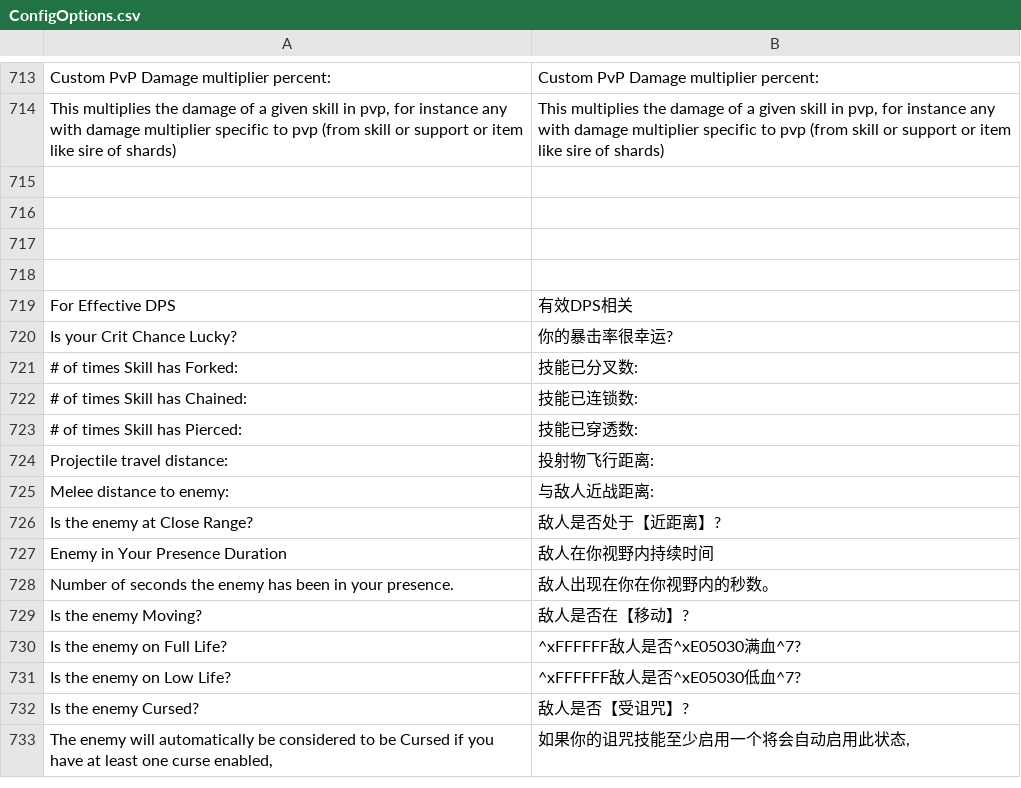
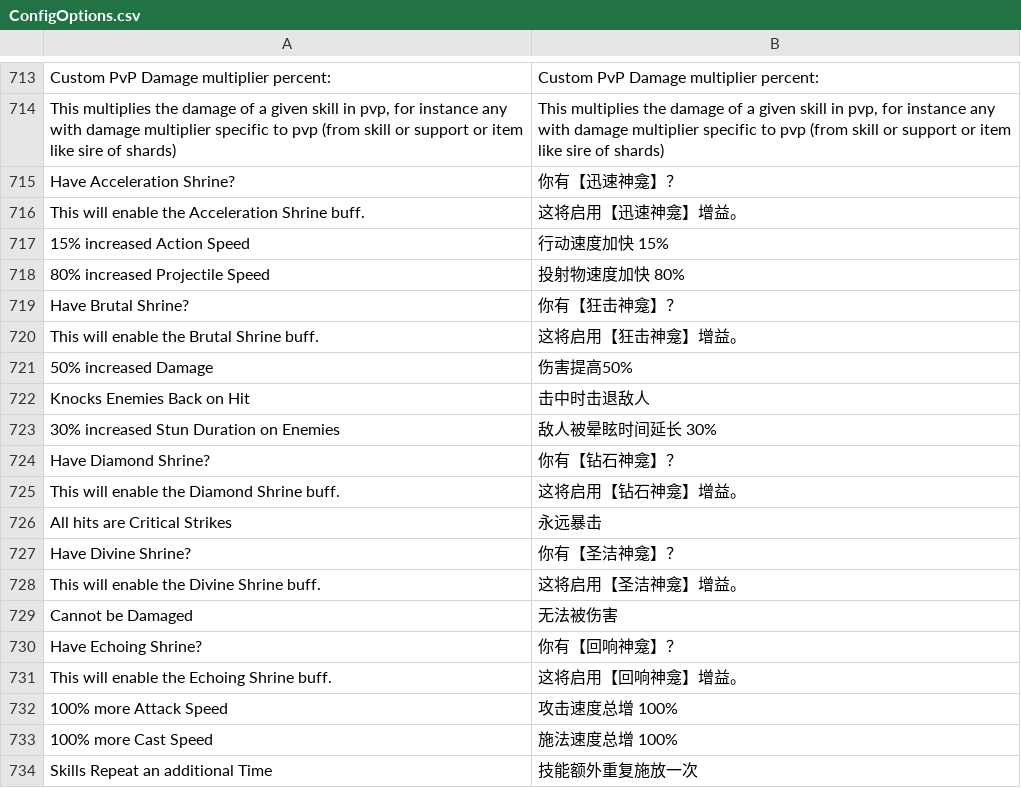
Before and after one commit to Chuanhsing/PoeCharm, a CSV file: PoeCharm/Pob/translate_cn/ConfigOptions.csv, drawn as a sheet; only a part is shown, gaps mark what is left out; the shorter side is filled out with more unchanged rows; the diff covers the shown part only; the diff names each change by its address in the sheet, - before the commit and + after, or states it on an @@ line.

```diff
--- a/PoeCharm/Pob/translate_cn/ConfigOptions.csv
+++ b/PoeCharm/Pob/translate_cn/ConfigOptions.csv
+row 715: Have Acceleration Shrine? | 你有【迅速神龛】？
+row 716: This will enable the Acceleration Shrine buff. | 这将启用【迅速神龛】增益。
+row 717: 15% increased Action Speed | 行动速度加快 15%
+row 718: 80% increased Projectile Speed | 投射物速度加快 80%
+row 719: Have Brutal Shrine? | 你有【狂击神龛】？
+row 720: This will enable the Brutal Shrine buff. | 这将启用【狂击神龛】增益。
+row 721: 50% increased Damage | 伤害提高50%
+row 722: Knocks Enemies Back on Hit | 击中时击退敌人
+row 723: 30% increased Stun Duration on Enemies | 敌人被晕眩时间延长 30%
+row 724: Have Diamond Shrine? | 你有【钻石神龛】？
+row 725: This will enable the Diamond Shrine buff. | 这将启用【钻石神龛】增益。
+row 726: All hits are Critical Strikes | 永远暴击
+row 727: Have Divine Shrine? | 你有【圣洁神龛】？
+row 728: This will enable the Divine Shrine buff. | 这将启用【圣洁神龛】增益。
+row 729: Cannot be Damaged | 无法被伤害
+row 730: Have Echoing Shrine? | 你有【回响神龛】？
+row 731: This will enable the Echoing Shrine buff. | 这将启用【回响神龛】增益。
+row 732: 100% more Attack Speed | 攻击速度总增 100%
+row 733: 100% more Cast Speed | 施法速度总增 100%
+row 734: Skills Repeat an additional Time | 技能额外重复施放一次
```
Also changed, not shown: 46 added rows and 1 edited cell elsewhere in this file, PoeCharm/Pob/translate_cn/Build.csv, PoeCharm/Pob/translate_cn/BuildDisplayStats.csv, 1 other file.
